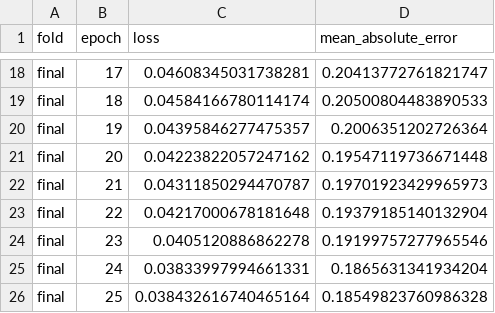
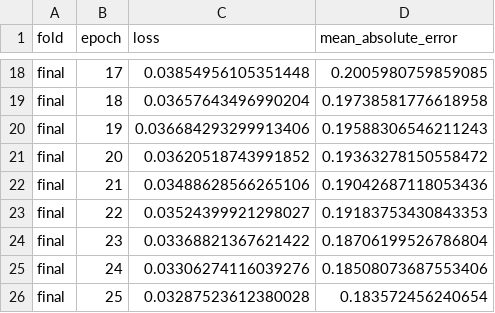
Before and after one commit to xiaxianyue654/ml_lstm_hi, a CSV file: bike_sharing_lstm/logs/final_training_history.csv, drawn as a sheet; only a part is shown, gaps mark what is left out; the diff covers the shown part only; the diff names each change by its address in the sheet, - before the commit and + after, or states it on an @@ line.

```diff
--- a/bike_sharing_lstm/logs/final_training_history.csv
+++ b/bike_sharing_lstm/logs/final_training_history.csv
-C18 (loss): 0.04608345031738281
+C18 (loss): 0.03854956105351448
-D18 (mean_absolute_error): 0.20413772761821747
+D18 (mean_absolute_error): 0.2005980759859085
-C19 (loss): 0.04584166780114174
+C19 (loss): 0.03657643496990204
-D19 (mean_absolute_error): 0.20500804483890533
+D19 (mean_absolute_error): 0.19738581776618958
-C20 (loss): 0.04395846277475357
+C20 (loss): 0.036684293299913406
-D20 (mean_absolute_error): 0.2006351202726364
+D20 (mean_absolute_error): 0.19588306546211243
-C21 (loss): 0.04223822057247162
+C21 (loss): 0.03620518743991852
-D21 (mean_absolute_error): 0.19547119736671448
+D21 (mean_absolute_error): 0.19363278150558472
-C22 (loss): 0.04311850294470787
+C22 (loss): 0.03488628566265106
-D22 (mean_absolute_error): 0.19701923429965973
+D22 (mean_absolute_error): 0.19042687118053436
-C23 (loss): 0.04217000678181648
+C23 (loss): 0.03524399921298027
-D23 (mean_absolute_error): 0.19379185140132904
+D23 (mean_absolute_error): 0.19183753430843353
-C24 (loss): 0.0405120886862278
+C24 (loss): 0.03368821367621422
-D24 (mean_absolute_error): 0.19199757277965546
+D24 (mean_absolute_error): 0.18706199526786804
-C25 (loss): 0.03833997994661331
+C25 (loss): 0.03306274116039276
-D25 (mean_absolute_error): 0.1865631341934204
+D25 (mean_absolute_error): 0.18508073687553406
-C26 (loss): 0.038432616740465164
+C26 (loss): 0.03287523612380028
-D26 (mean_absolute_error): 0.18549823760986328
+D26 (mean_absolute_error): 0.183572456240654
```
Also changed, not shown: 32 edited cells elsewhere in this file, bike_sharing_lstm/logs/training_history.csv, 14 other files.
